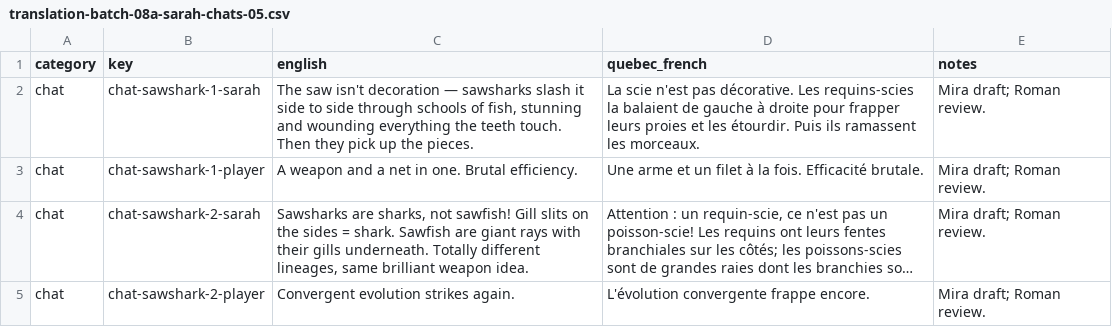
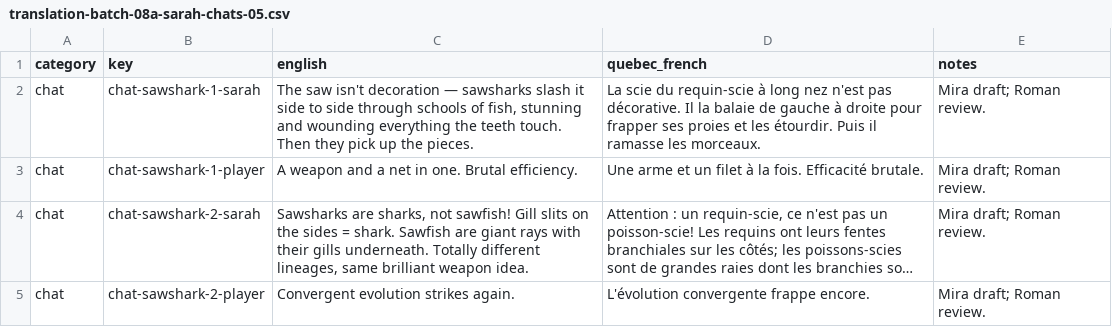
Before and after one commit to cyan-fox-avery/sur-la-piste-des-requins, a CSV file: translation-batch-08a-sarah-chats-05.csv, drawn as a sheet; only a part is shown; long unchanged cells end in …; the diff covers the shown part only.

Commit message:
Mira: incorporate Roman's Sarah review on scientific and dialogue fidelity

```diff
--- a/translation-batch-08a-sarah-chats-05.csv
+++ b/translation-batch-08a-sarah-chats-05.csv
@@ -1,3 +1,3 @@
 category,key,english,quebec_french,notes
-chat,chat-sawshark-1-sarah,"The saw isn't decoration — sawsharks slash it side to side through schools of fish, stunning and wounding everything the teeth touch. Then they pick up the pieces.",La scie n'est pas décorative. Les requins-scies la balaient de gauche à droite pour frapper leurs proies et les étourdir. Puis ils ramassent les morceaux.,Mira draft; Roman review.
+chat,chat-sawshark-1-sarah,"The saw isn't decoration — sawsharks slash it side to side through schools of fish, stunning and wounding everything the teeth touch. Then they pick up the pieces.",La scie du requin-scie à long nez n'est pas décorative. Il la balaie de gauche à droite pour frapper ses proies et les étourdir. Puis il ramasse les morceaux.,Mira draft; Roman review.
 chat,chat-sawshark-1-player,A weapon and a net in one. Brutal efficiency.,Une arme et un filet à la fois. Efficacité brutale.,Mira draft; Roman review.
```
Also changed, not shown: 8 edited cells elsewhere in this file.
